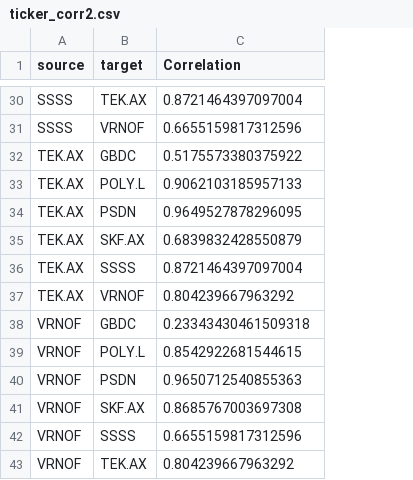
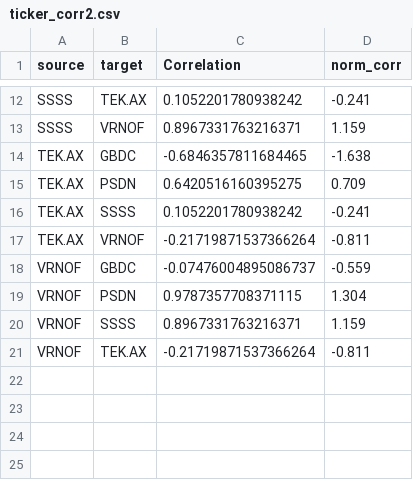
Before and after one commit to jsolson4/PortfolioDataVisualizations, a CSV file: corr_explore/ticker_corr2.csv, drawn as a sheet; only a part is shown, gaps mark what is left out; removed rows and columns are numbered as before the commit, all else as after; the diff covers the shown part only; the diff names each change by its address in the sheet, - before the commit and + after, or states it on an @@ line.

```diff
--- a/corr_explore/ticker_corr2.csv
+++ b/corr_explore/ticker_corr2.csv
+column D (norm_corr), rows 12-21: -0.241 | 1.159 | -1.638 | 0.709 | -0.241 | -0.811 | -0.559 | 1.304 | 1.159 | -0.811
-C12 (Correlation): 0.8721464397097004
+C12 (Correlation): 0.1052201780938242
-C13 (Correlation): 0.6655159817312596
+C13 (Correlation): 0.8967331763216371
-C14 (Correlation): 0.5175573380375922
+C14 (Correlation): -0.6846357811684465
-row 33: TEK.AX | POLY.L | 0.9062103185957133
-C15 (Correlation): 0.9649527878296095
+C15 (Correlation): 0.6420516160395275
-row 35: TEK.AX | SKF.AX | 0.6839832428550879
-C16 (Correlation): 0.8721464397097004
+C16 (Correlation): 0.1052201780938242
-C17 (Correlation): 0.804239667963292
+C17 (Correlation): -0.21719871537366264
-C18 (Correlation): 0.23343430461509318
+C18 (Correlation): -0.07476004895086737
-row 39: VRNOF | POLY.L | 0.8542922681544615
-C19 (Correlation): 0.9650712540855363
+C19 (Correlation): 0.9787357708371115
-row 41: VRNOF | SKF.AX | 0.8685767003697308
-C20 (Correlation): 0.6655159817312596
+C20 (Correlation): 0.8967331763216371
-C21 (Correlation): 0.804239667963292
+C21 (Correlation): -0.21719871537366264
```
Also changed, not shown: 18 removed rows and 10 edited cells elsewhere in this file, 2 other files.
